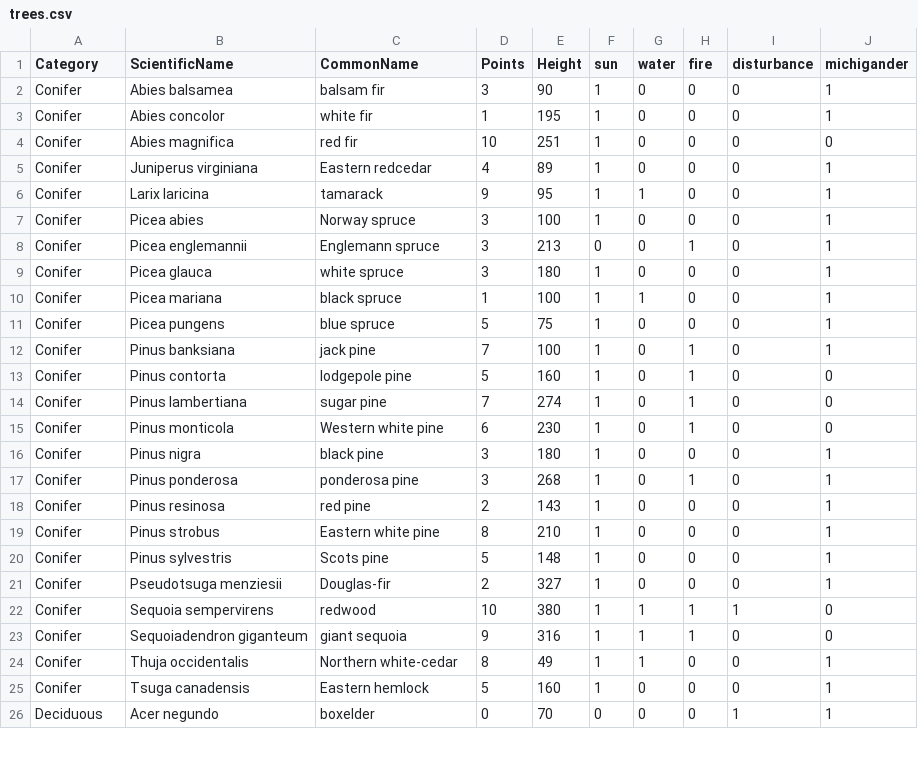
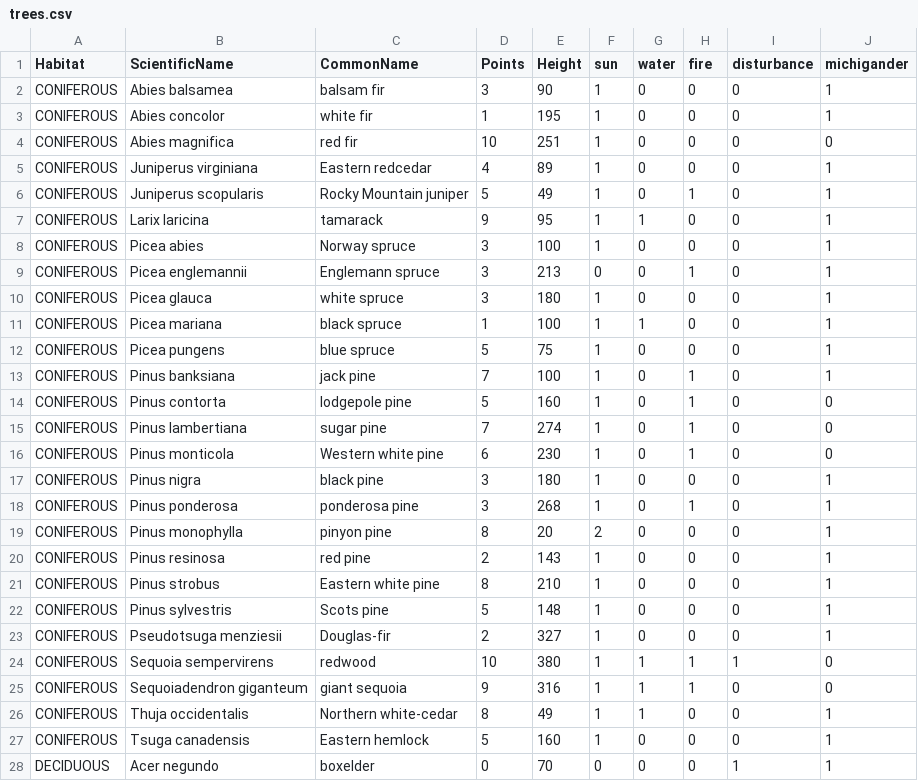
Before and after one commit to edingerj/wingspan, a CSV file: data/trees.csv, drawn as a sheet; only a part is shown; the diff covers the shown part only.

Commit message:
refactored trees csv
· changed Conifer to Coniferous
· changed Habitat names to be UPPERCASE in csv
· added bonus card ideas
· added fake_trees.csv for fake expansion pack

```diff
--- a/data/trees.csv
+++ b/data/trees.csv
@@ -1,26 +1,28 @@
-Category,ScientificName,CommonName,Points,Height,sun,water,fire,disturbance,michigander
-Conifer,Abies balsamea,balsam fir,3,90,1,0,0,0,1
-Conifer,Abies concolor,white fir,1,195,1,0,0,0,1
-Conifer,Abies magnifica,red fir,10,251,1,0,0,0,0
-Conifer,Juniperus virginiana,Eastern redcedar,4,89,1,0,0,0,1
-Conifer,Larix laricina,tamarack,9,95,1,1,0,0,1
-Conifer,Picea abies,Norway spruce,3,100,1,0,0,0,1
-Conifer,Picea englemannii,Englemann spruce,3,213,0,0,1,0,1
-Conifer,Picea glauca,white spruce,3,180,1,0,0,0,1
-Conifer,Picea mariana,black spruce,1,100,1,1,0,0,1
-Conifer,Picea pungens,blue spruce,5,75,1,0,0,0,1
-Conifer,Pinus banksiana,jack pine,7,100,1,0,1,0,1
-Conifer,Pinus contorta,lodgepole pine,5,160,1,0,1,0,0
-Conifer,Pinus lambertiana,sugar pine,7,274,1,0,1,0,0
-Conifer,Pinus monticola,Western white pine,6,230,1,0,1,0,0
-Conifer,Pinus nigra,black pine,3,180,1,0,0,0,1
-Conifer,Pinus ponderosa,ponderosa pine,3,268,1,0,1,0,1
-Conifer,Pinus resinosa,red pine,2,143,1,0,0,0,1
-Conifer,Pinus strobus,Eastern white pine,8,210,1,0,0,0,1
-Conifer,Pinus sylvestris,Scots pine,5,148,1,0,0,0,1
-Conifer,Pseudotsuga menziesii,Douglas-fir,2,327,1,0,0,0,1
-Conifer,Sequoia sempervirens,redwood,10,380,1,1,1,1,0
-Conifer,Sequoiadendron giganteum,giant sequoia,9,316,1,1,1,0,0
-Conifer,Thuja occidentalis,Northern white-cedar,8,49,1,1,0,0,1
-Conifer,Tsuga canadensis,Eastern hemlock,5,160,1,0,0,0,1
-Deciduous,Acer negundo,boxelder,0,70,0,0,0,1,1
+Habitat,ScientificName,CommonName,Points,Height,sun,water,fire,disturbance,michigander
+CONIFEROUS,Abies balsamea,balsam fir,3,90,1,0,0,0,1
+CONIFEROUS,Abies concolor,white fir,1,195,1,0,0,0,1
+CONIFEROUS,Abies magnifica,red fir,10,251,1,0,0,0,0
+CONIFEROUS,Juniperus virginiana,Eastern redcedar,4,89,1,0,0,0,1
+CONIFEROUS,Juniperus scopularis,Rocky Mountain juniper,5,49,1,0,1,0,1
+CONIFEROUS,Larix laricina,tamarack,9,95,1,1,0,0,1
+CONIFEROUS,Picea abies,Norway spruce,3,100,1,0,0,0,1
+CONIFEROUS,Picea englemannii,Englemann spruce,3,213,0,0,1,0,1
+CONIFEROUS,Picea glauca,white spruce,3,180,1,0,0,0,1
+CONIFEROUS,Picea mariana,black spruce,1,100,1,1,0,0,1
+CONIFEROUS,Picea pungens,blue spruce,5,75,1,0,0,0,1
+CONIFEROUS,Pinus banksiana,jack pine,7,100,1,0,1,0,1
+CONIFEROUS,Pinus contorta,lodgepole pine,5,160,1,0,1,0,0
+CONIFEROUS,Pinus lambertiana,sugar pine,7,274,1,0,1,0,0
+CONIFEROUS,Pinus monticola,Western white pine,6,230,1,0,1,0,0
+CONIFEROUS,Pinus nigra,black pine,3,180,1,0,0,0,1
+CONIFEROUS,Pinus ponderosa,ponderosa pine,3,268,1,0,1,0,1
+CONIFEROUS,Pinus monophylla,pinyon pine,8,20,2,0,0,0,1
+CONIFEROUS,Pinus resinosa,red pine,2,143,1,0,0,0,1
+CONIFEROUS,Pinus strobus,Eastern white pine,8,210,1,0,0,0,1
+CONIFEROUS,Pinus sylvestris,Scots pine,5,148,1,0,0,0,1
+CONIFEROUS,Pseudotsuga menziesii,Douglas-fir,2,327,1,0,0,0,1
+CONIFEROUS,Sequoia sempervirens,redwood,10,380,1,1,1,1,0
+CONIFEROUS,Sequoiadendron giganteum,giant sequoia,9,316,1,1,1,0,0
+CONIFEROUS,Thuja occidentalis,Northern white-cedar,8,49,1,1,0,0,1
+CONIFEROUS,Tsuga canadensis,Eastern hemlock,5,160,1,0,0,0,1
+DECIDUOUS,Acer negundo,boxelder,0,70,0,0,0,1,1
```
Also changed, not shown: 68 edited cells elsewhere in this file, 9 other files.
